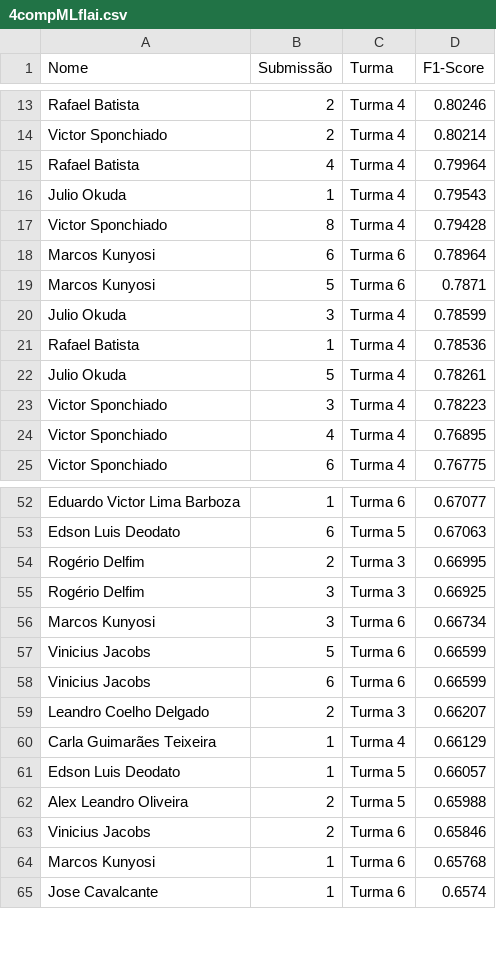
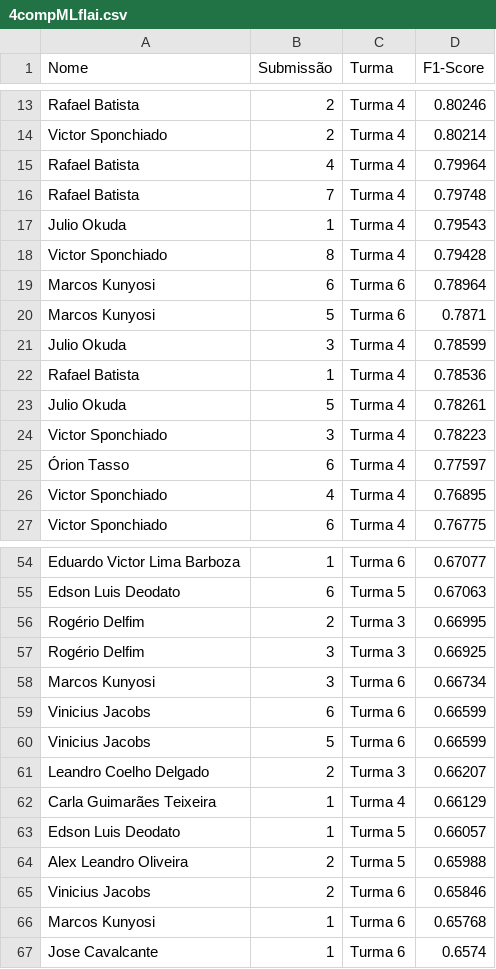
Before and after one commit to gitflai/ranking, a CSV file: 4compMLflai.csv, drawn as a sheet; only a part is shown, gaps mark what is left out.

```diff
--- a/4compMLflai.csv
+++ b/4compMLflai.csv
@@ -15,2 +15,3 @@ Victor Sponchiado,2,Turma 4,0.80214
 Rafael Batista,4,Turma 4,0.79964
+Rafael Batista,7,Turma 4,0.79748
 Julio Okuda,1,Turma 4,0.79543
@@ -23,2 +24,3 @@ Julio Okuda,5,Turma 4,0.78261
 Victor Sponchiado,3,Turma 4,0.78223
+Órion Tasso,6,Turma 4,0.77597
 Victor Sponchiado,4,Turma 4,0.76895
@@ -56,4 +58,4 @@ Rogério Delfim,3,Turma 3,0.66925
 Marcos Kunyosi,3,Turma 6,0.66734
+Vinicius Jacobs,6,Turma 6,0.66599
 Vinicius Jacobs,5,Turma 6,0.66599
-Vinicius Jacobs,6,Turma 6,0.66599
 Leandro Coelho Delgado,2,Turma 3,0.66207
```
Also changed, not shown: 4compMLflairank.csv.
